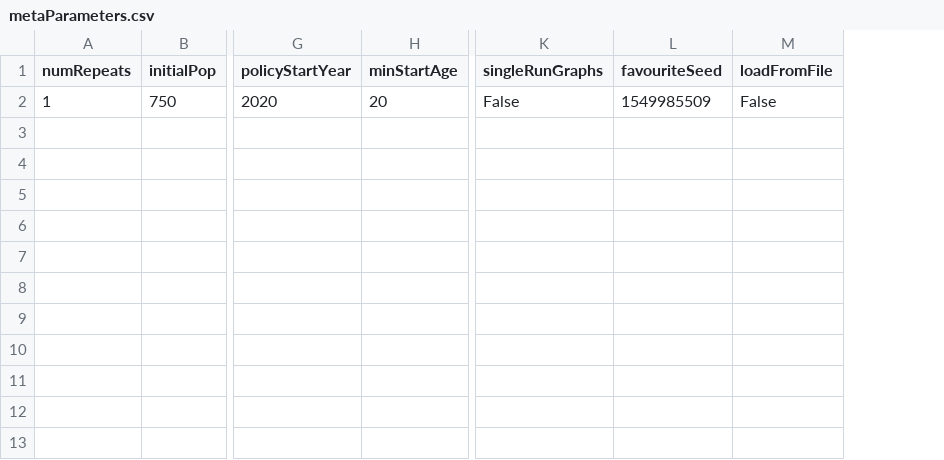
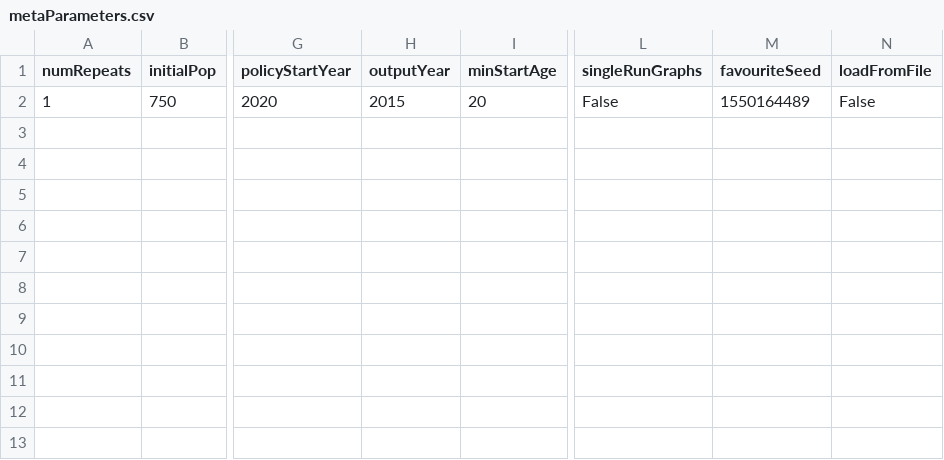
Before and after one commit to UmbertoGostoli/Population-Health-and-Care-Model, a CSV file: metaParameters.csv, drawn as a sheet; only a part is shown, gaps mark what is left out; addresses are those after the commit; the diff names each change by its address in the sheet, - before the commit and + after, or states it on an @@ line.

```diff
--- a/metaParameters.csv
+++ b/metaParameters.csv
+column H (outputYear), row 2: 2015
-M2 (favouriteSeed): 1549985509
+M2 (favouriteSeed): 1550164489
```
Also changed, not shown: defaultParameters.csv, 3 other files.
